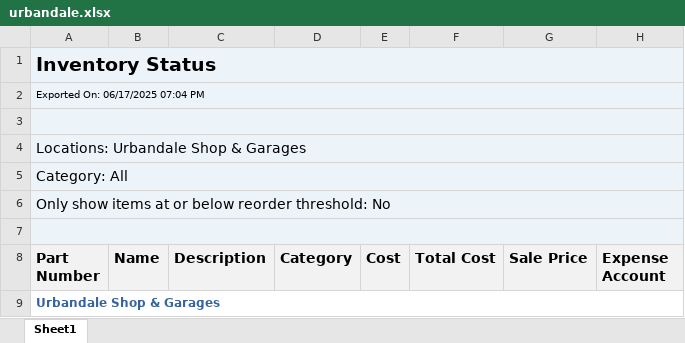
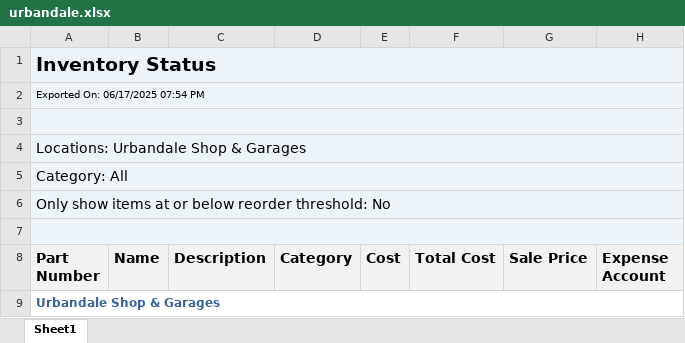
Before and after one commit to AdminKading/Inventory-Verification, an Excel workbook: urbandale.xlsx, sheet Sheet1, drawn as a sheet; only a part is shown; values as stored, in another font and other column widths than the file's, no borders; the diff names each change by its address in the sheet, - before the commit and + after, or states it on an @@ line.

```diff
--- a/urbandale.xlsx (sheet Sheet1)
+++ b/urbandale.xlsx (sheet Sheet1)
-A2 (Part Number): Exported On: 06/17/2025 07:04 PM
+A2 (Part Number): Exported On: 06/17/2025 07:54 PM
```
Also changed, not shown: adel.xlsx, madrid.xlsx, 3 other files.
